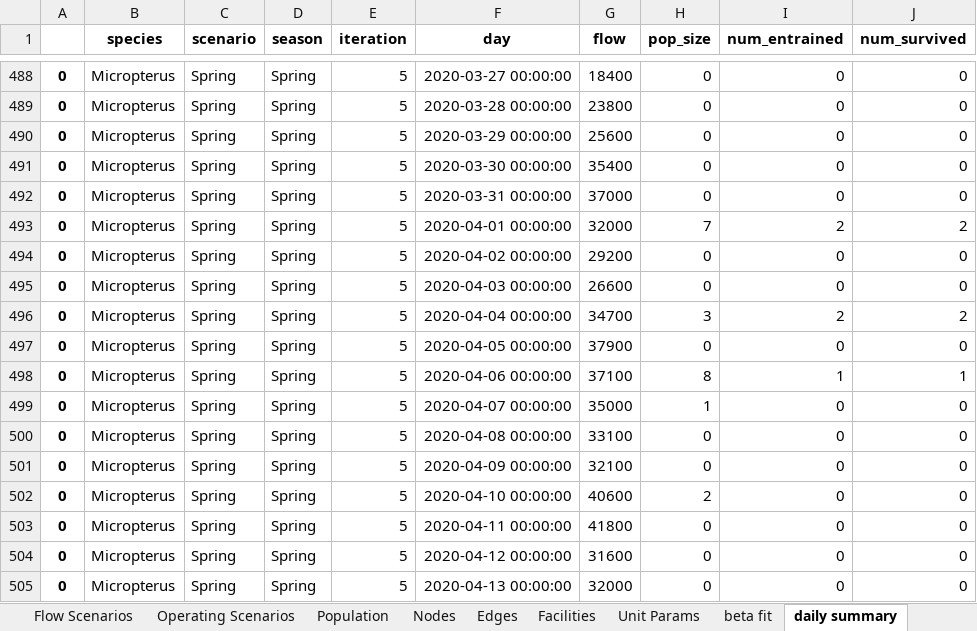
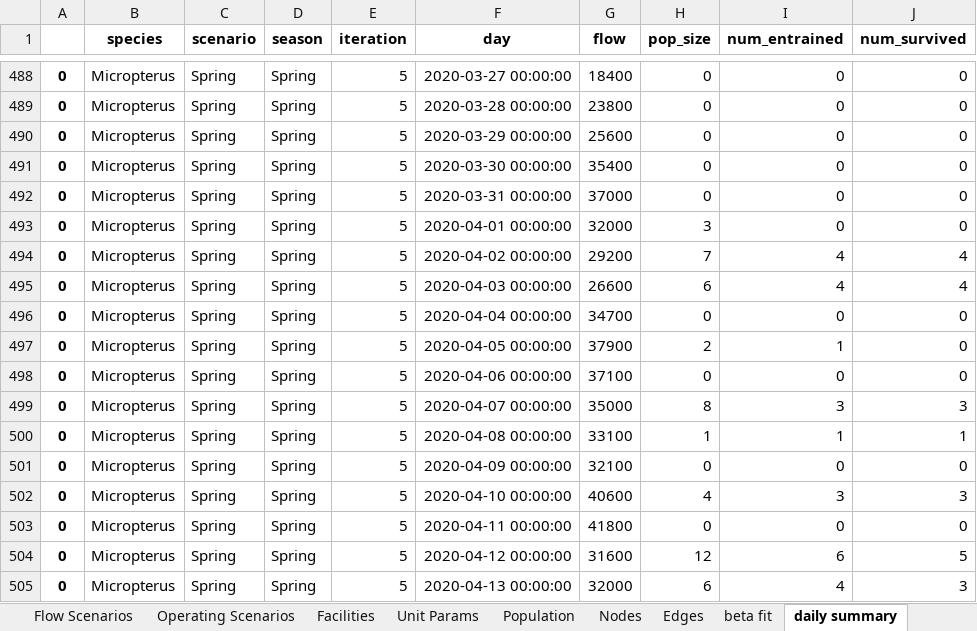
Before and after one commit to knebiolo/stryke, an Excel workbook: Spreadsheet Interface/Cabot_Beta_Test.xlsx, sheet daily summary, drawn as a sheet; only a part is shown, gaps mark what is left out; values as stored, in another font and other column widths than the file's, no borders; charts and pictures not drawn; the diff covers the shown part only; the diff names each change by its address in the sheet, - before the commit and + after, or states it on an @@ line.

```diff
--- a/Spreadsheet Interface/Cabot_Beta_Test.xlsx (sheet daily summary)
+++ b/Spreadsheet Interface/Cabot_Beta_Test.xlsx (sheet daily summary)
@@ sheet tab order changed: Flow Scenarios | Operating Scenarios | Facilities | Unit Params | Population | Nodes | Edges | beta fit | daily summary @@
-H493 (pop_size): 7
+H493 (pop_size): 3
-I493 (num_entrained): 2
+I493 (num_entrained): 0
-J493 (num_survived): 2
+J493 (num_survived): 0
-H494 (pop_size): 0
+H494 (pop_size): 7
-I494:I495 (num_entrained): 0
+I494:I495 (num_entrained): 4
-J494:J495 (num_survived): 0
+J494:J495 (num_survived): 4
-H495 (pop_size): 0
+H495 (pop_size): 6
-H496 (pop_size): 3
+H496 (pop_size): 0
-I496 (num_entrained): 2
+I496 (num_entrained): 0
-J496 (num_survived): 2
+J496 (num_survived): 0
-H497 (pop_size): 0
+H497 (pop_size): 2
-I497 (num_entrained): 0
+I497 (num_entrained): 1
-H498 (pop_size): 8
+H498 (pop_size): 0
-I498 (num_entrained): 1
+I498 (num_entrained): 0
-J498 (num_survived): 1
+J498 (num_survived): 0
-H499 (pop_size): 1
+H499 (pop_size): 8
-I499 (num_entrained): 0
+I499 (num_entrained): 3
-J499 (num_survived): 0
+J499 (num_survived): 3
-H500 (pop_size): 0
+H500 (pop_size): 1
-I500 (num_entrained): 0
+I500 (num_entrained): 1
-J500 (num_survived): 0
+J500 (num_survived): 1
-H502 (pop_size): 2
+H502 (pop_size): 4
-I502 (num_entrained): 0
+I502 (num_entrained): 3
-J502 (num_survived): 0
+J502 (num_survived): 3
-H504 (pop_size): 0
+H504 (pop_size): 12
-I504 (num_entrained): 0
+I504 (num_entrained): 6
-J504 (num_survived): 0
+J504 (num_survived): 5
-H505 (pop_size): 0
+H505 (pop_size): 6
-I505 (num_entrained): 0
+I505 (num_entrained): 4
-J505 (num_survived): 0
+J505 (num_survived): 3
```
Also changed, not shown: 1 added row, 1 removed row and 1520 edited cells elsewhere in this sheet, sheet beta fit, sheet Unit Params, sheet length data, sheet Edges, sheet Facilities, sheet Operating Scenarios, 3 more sheets, charts or pictures, 5 other files.
